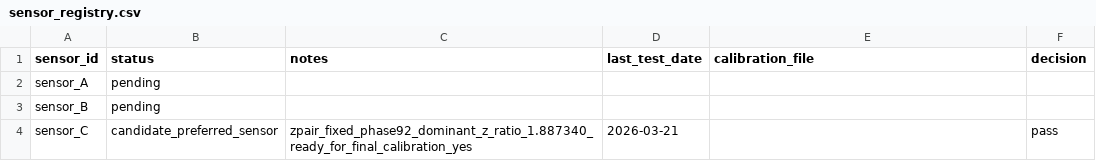
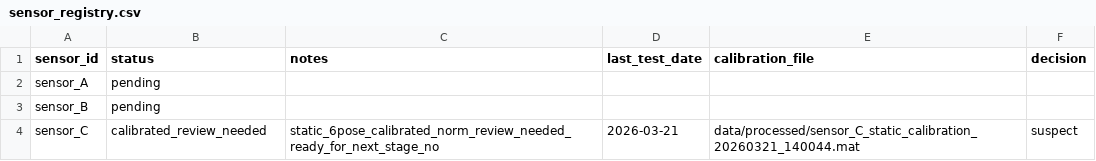
Before and after one commit to hujjika1099-glitch/Repo, a CSV file: hardware/sensor_registry.csv, drawn as a sheet.

Commit message:
feat: add final static calibration workflow for sensor_C

```diff
--- a/hardware/sensor_registry.csv
+++ b/hardware/sensor_registry.csv
@@ -3,2 +3,2 @@ sensor_A,pending,,,,
 sensor_B,pending,,,,
-sensor_C,candidate_preferred_sensor,zpair_fixed_phase92_dominant_z_ratio_1.887340_ready_for_final_calibration_yes,2026-03-21,,pass
+sensor_C,calibrated_review_needed,static_6pose_calibrated_norm_review_needed_ready_for_next_stage_no,2026-03-21,data/processed/sensor_C_static_calibration_20260321_140044.mat,suspect
```
Also changed, not shown: 13 other files.
